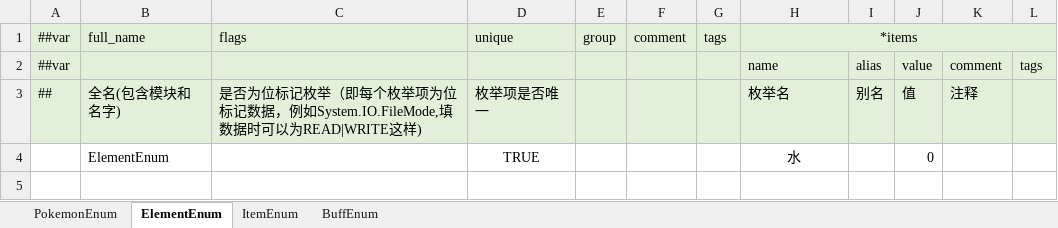
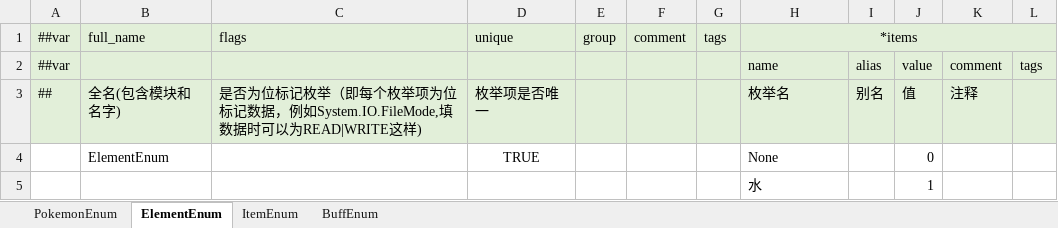
Before and after one commit to Unity-Devlop/Project-SS, an Excel workbook: Excel/Datas/__enums__.xlsx, sheet ElementEnum, drawn as a sheet; values as stored, in another font and other column widths than the file's, no borders; the diff names each change by its address in the sheet, - before the commit and + after, or states it on an @@ line.

```diff
--- a/Excel/Datas/__enums__.xlsx (sheet ElementEnum)
+++ b/Excel/Datas/__enums__.xlsx (sheet ElementEnum)
-H4: 水
+H4: None
-H4 alignment: center
+H4 alignment: left
+row 5:  |  |  |  |  |  |  | 水 |  | 1
```
Also changed, not shown: sheet PokemonEnum, Excel/Datas/pokemon.xlsx, 20 other files.
